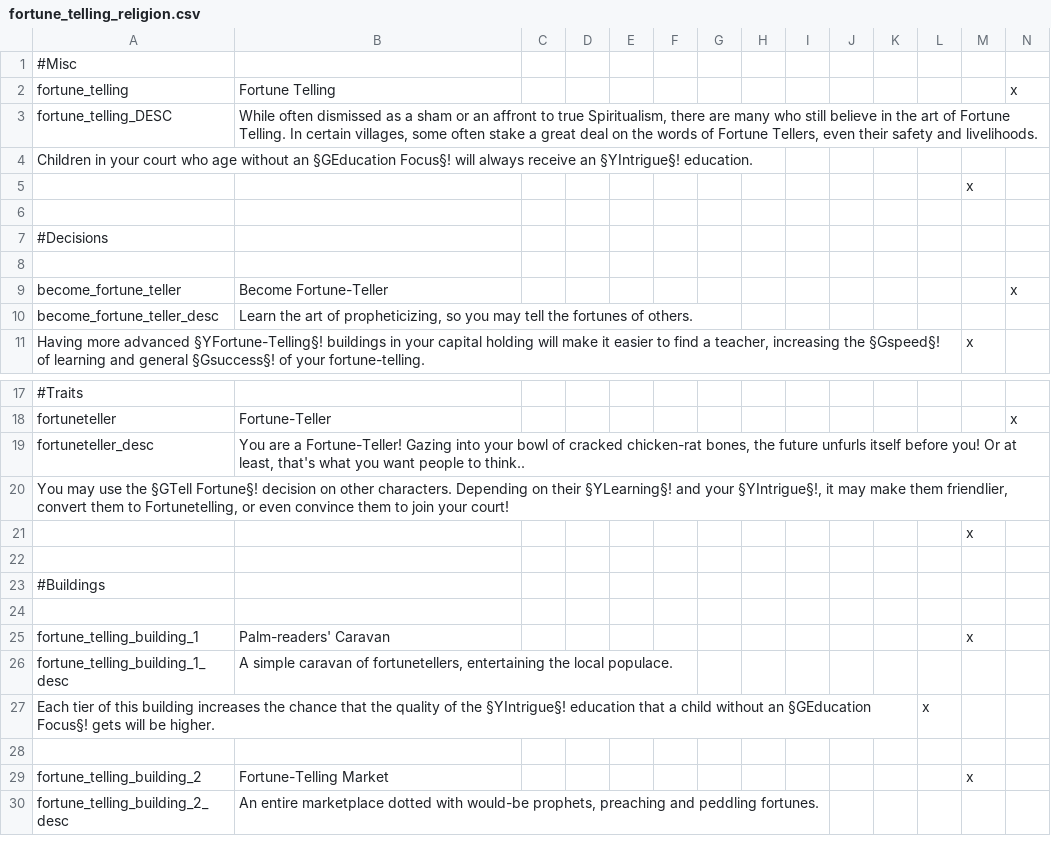
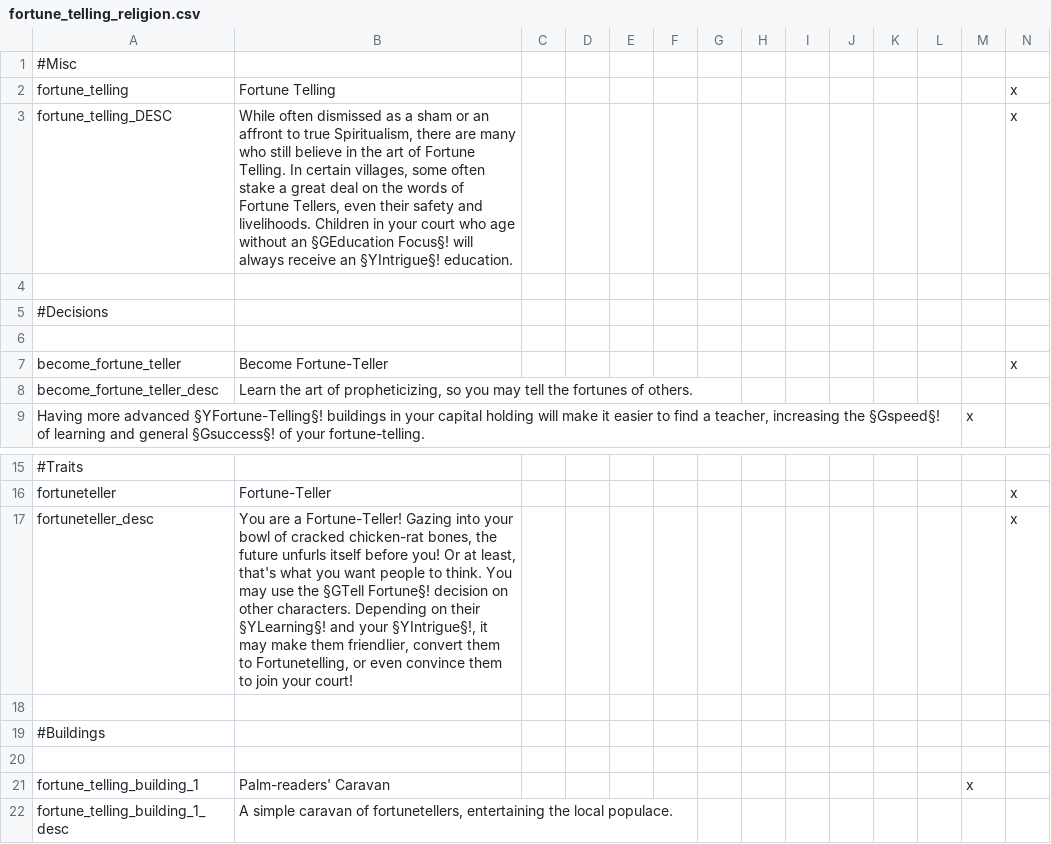
Before and after one commit to Rystic/ATLA-restored, a CSV file: avatar - four nations restored/localisation/fortune_telling_religion.csv, drawn as a sheet; only a part is shown, gaps mark what is left out; the shorter side is filled out with more unchanged rows; removed rows and columns are numbered as before the commit, all else as after; the diff names each change by its address in the sheet, - before the commit and + after, or states it on an @@ line.

```diff
--- a/avatar - four nations restored/localisation/fortune_telling_religion.csv
+++ b/avatar - four nations restored/localisation/fortune_telling_religion.csv
-B3: …and livelihoods.
+B3: …and livelihoods. Children in your court who age without an §GEducation Focus§! will always receive an §YIntrigue§! education.
-N3: (empty)
+N3: x
-row 4: Children in your court who age without an §GEducation Focus§! will always receive an §YIntrigue§! education.
-row 5:  |  |  |  |  |  |  |  |  |  |  |  | x
-B17: …people to think..
+B17: …people to think. You may use the §GTell Fortune§! decision on other characters. Depending on their §YLearning§! and your §YIntrigue§!, it may make them friendlier, convert them to Fortunetelling, or even convince them to join your court!
-N17: (empty)
+N17: x
-row 20: You may use the §GTell Fortune§! decision on other characters. Depending on their §YLearning§! and your §YIntrigue§!, it may make them friendlier, convert them to Fortunetelling, or even convince them to join your court!
-row 21:  |  |  |  |  |  |  |  |  |  |  |  | x
```
Also changed, not shown: avatar - four nations restored/localisation/000_atla.csv, avatar - four nations restored/localisation/000_atla_custom_titles.csv, 6 other files.
